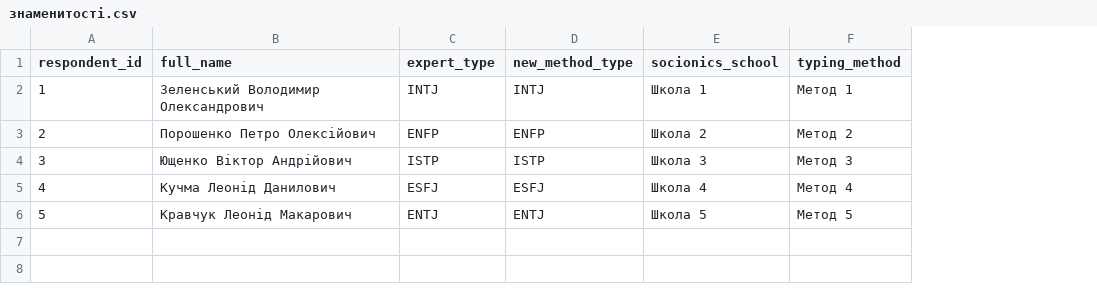
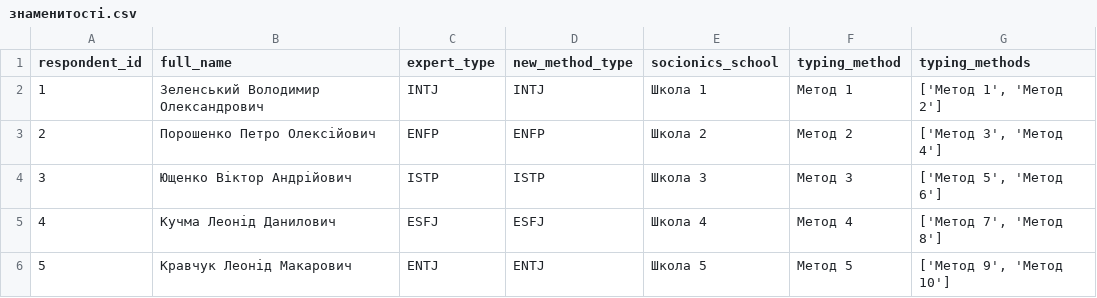
Before and after one commit to psycalc/socinics-statistics1, a CSV file: знаменитості.csv, drawn as a sheet; the diff names each change by its address in the sheet, - before the commit and + after, or states it on an @@ line.

Commit message:
fix analyze method

```diff
--- a/знаменитості.csv
+++ b/знаменитості.csv
+column G (typing_methods), rows 2-6: ['Метод 1', 'Метод 2'] | ['Метод 3', 'Метод 4'] | ['Метод 5', 'Метод 6'] | ['Метод 7', 'Метод 8'] | ['Метод 9', 'Метод 10']
```
Also changed, not shown: 2 other files.
